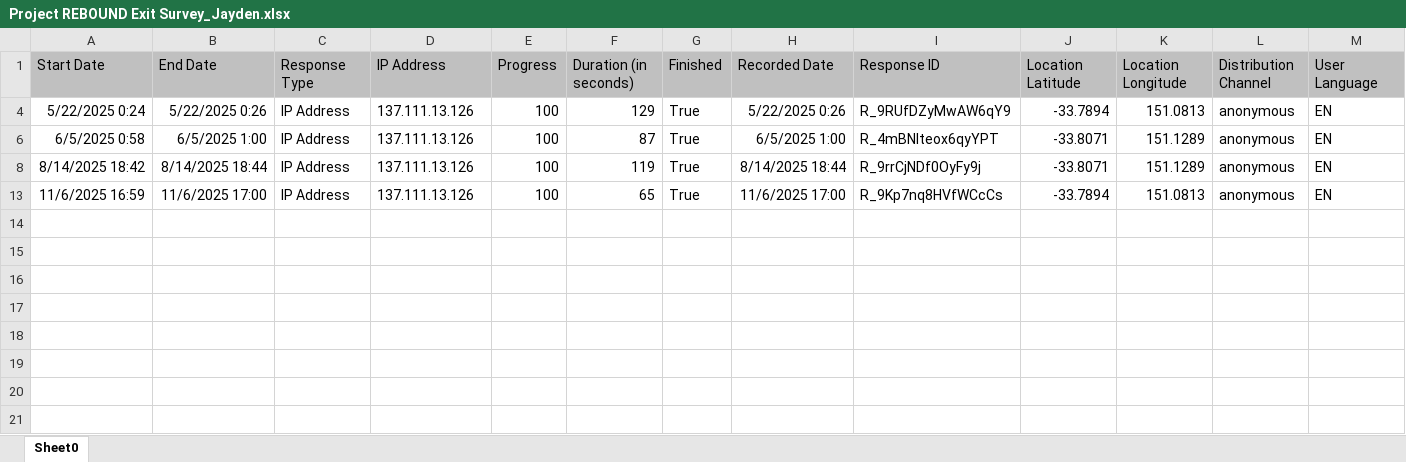
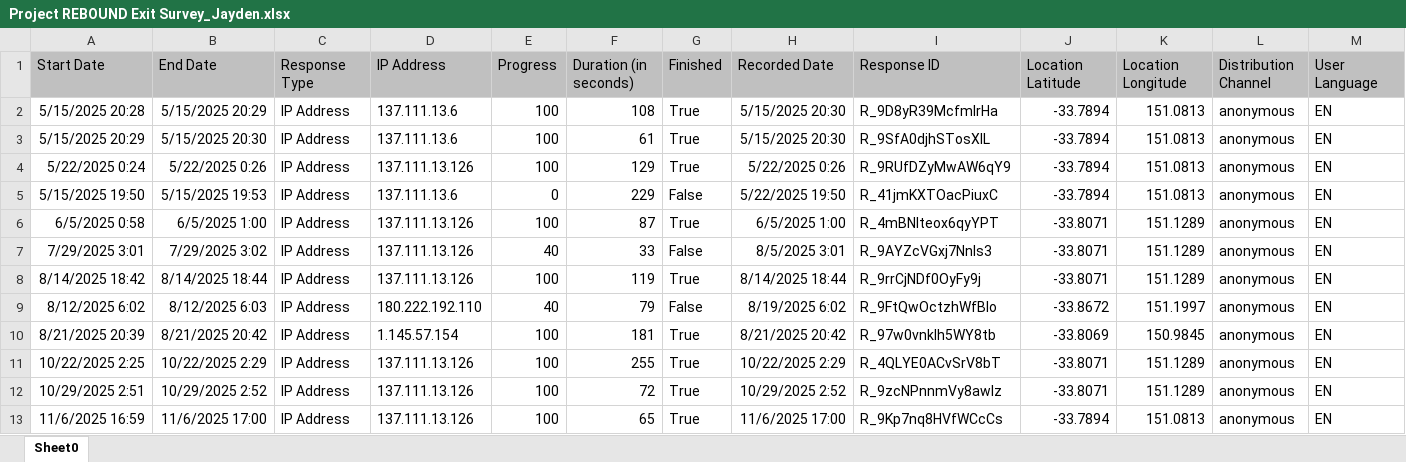
Before and after one commit to pnnhat/Rebound-Classes, an Excel workbook: Project REBOUND Exit Survey_Jayden.xlsx, sheet Sheet0, drawn as a sheet; only a part is shown; values as stored, in another font and other column widths than the file's, no borders; rows hold the shown columns only; the diff names each change by its address in the sheet, - before the commit and + after, or states it on an @@ line.

```diff
--- a/Project REBOUND Exit Survey_Jayden.xlsx (sheet Sheet0)
+++ b/Project REBOUND Exit Survey_Jayden.xlsx (sheet Sheet0)
@@ row 2 unhidden: 5/15/2025 20:28 | 5/15/2025 20:29 | IP Address | 137.111.13.6 | 100 | 108 | True | 5/15/2025 20:30 | R_9D8yR39McfmlrHa | -33.7894 | 151.0813 | anonymous | EN @@
@@ row 3 unhidden: 5/15/2025 20:29 | 5/15/2025 20:30 | IP Address | 137.111.13.6 | 100 | 61 | True | 5/15/2025 20:30 | R_9SfA0djhSTosXlL | -33.7894 | 151.0813 | anonymous | EN @@
@@ row 5 unhidden: 5/15/2025 19:50 | 5/15/2025 19:53 | IP Address | 137.111.13.6 | 0 | 229 | False | 5/22/2025 19:50 | R_41jmKXTOacPiuxC | -33.7894 | 151.0813 | anonymous | EN @@
@@ row 7 unhidden: 7/29/2025 3:01 | 7/29/2025 3:02 | IP Address | 137.111.13.126 | 40 | 33 | False | 8/5/2025 3:01 | R_9AYZcVGxj7NnIs3 | -33.8071 | 151.1289 | anonymous | EN @@
@@ row 9 unhidden: 8/12/2025 6:02 | 8/12/2025 6:03 | IP Address | 180.222.192.110 | 40 | 79 | False | 8/19/2025 6:02 | R_9FtQwOctzhWfBlo | -33.8672 | 151.1997 | anonymous | EN @@
@@ row 10 unhidden: 8/21/2025 20:39 | 8/21/2025 20:42 | IP Address | 1.145.57.154 | 100 | 181 | True | 8/21/2025 20:42 | R_97w0vnkIh5WY8tb | -33.8069 | 150.9845 | anonymous | EN @@
@@ row 11 unhidden: 10/22/2025 2:25 | 10/22/2025 2:29 | IP Address | 137.111.13.126 | 100 | 255 | True | 10/22/2025 2:29 | R_4QLYE0ACvSrV8bT | -33.8071 | 151.1289 | anonymous | EN @@
@@ row 12 unhidden: 10/29/2025 2:51 | 10/29/2025 2:52 | IP Address | 137.111.13.126 | 100 | 72 | True | 10/29/2025 2:52 | R_9zcNPnnmVy8awlz | -33.8071 | 151.1289 | anonymous | EN @@
```
Also changed, not shown: EntrySurvey_JaydenUpdated.xlsx, REBOUND Score.xlsx, 24 other files.
